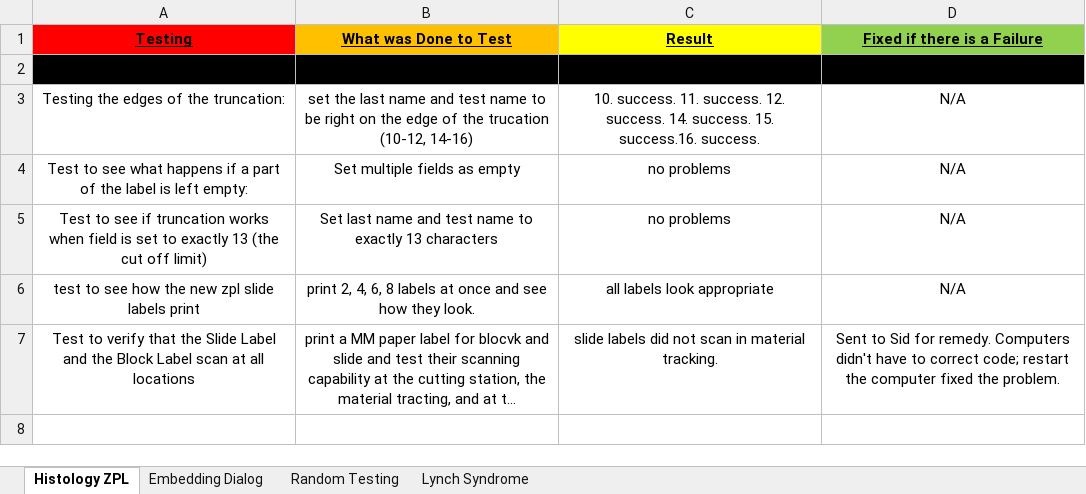
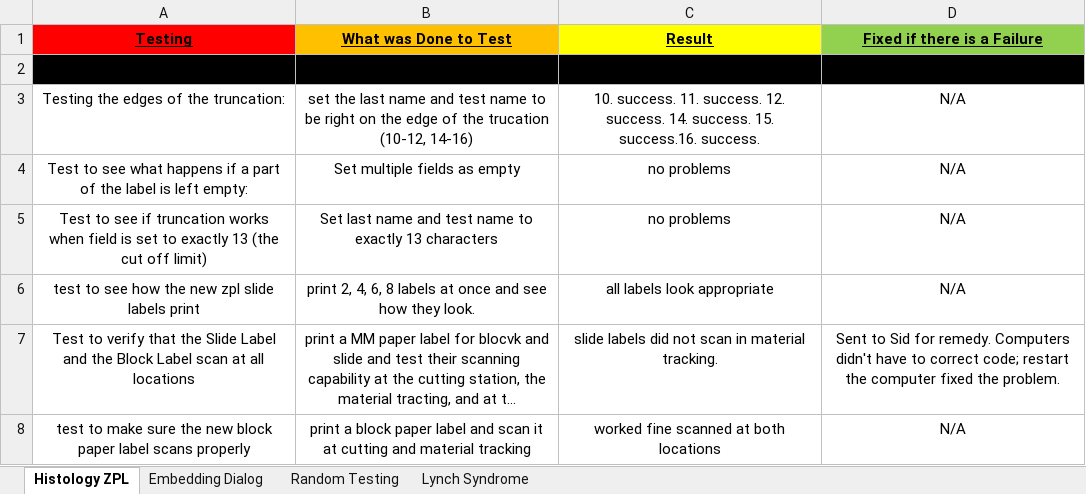
Before and after one commit to ericramses/YPILIS, an Excel workbook: YellowstonePathology/TestingDialog.xlsx, sheet Histology ZPL, drawn as a sheet; long unchanged cells end in …; values as stored, in another font and other column widths than the file's, no borders; the diff names each change by its address in the sheet, - before the commit and + after, or states it on an @@ line.

Commit message:
update to TestingDialog

```diff
--- a/YellowstonePathology/TestingDialog.xlsx (sheet Histology ZPL)
+++ b/YellowstonePathology/TestingDialog.xlsx (sheet Histology ZPL)
+row 8: test to make sure the new block paper label scans properly | print a block paper label and scan it at cutting and material tracking | worked fine scanned at both locations | N/A
```
